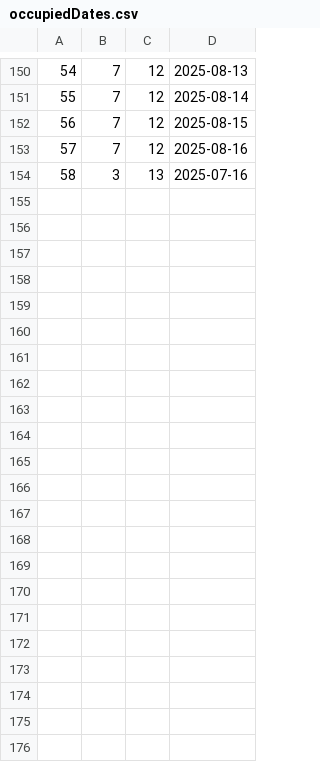
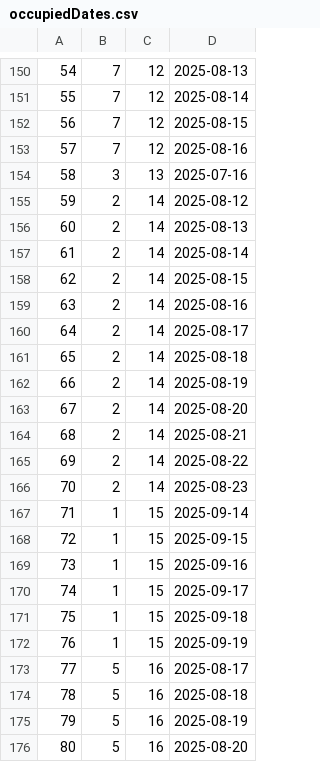
Before and after one commit to Dusan171/student-project-BookingApp, a CSV file: Resources/Data/occupiedDates.csv, drawn as a sheet; only a part is shown, gaps mark what is left out.

```diff
--- a/Resources/Data/occupiedDates.csv
+++ b/Resources/Data/occupiedDates.csv
@@ -154 +154,23 @@
 58|3|13|2025-07-16
+59|2|14|2025-08-12
+60|2|14|2025-08-13
+61|2|14|2025-08-14
+62|2|14|2025-08-15
+63|2|14|2025-08-16
+64|2|14|2025-08-17
+65|2|14|2025-08-18
+66|2|14|2025-08-19
+67|2|14|2025-08-20
+68|2|14|2025-08-21
+69|2|14|2025-08-22
+70|2|14|2025-08-23
+71|1|15|2025-09-14
+72|1|15|2025-09-15
+73|1|15|2025-09-16
+74|1|15|2025-09-17
+75|1|15|2025-09-18
+76|1|15|2025-09-19
+77|5|16|2025-08-17
+78|5|16|2025-08-18
+79|5|16|2025-08-19
+80|5|16|2025-08-20
```
Also changed, not shown: Resources/Data/guestReviewsD.csv, Resources/Data/reservations.csv, 39 other files.
